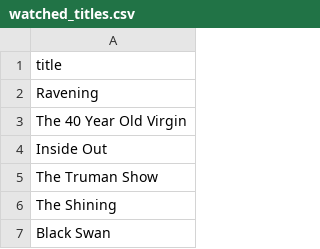
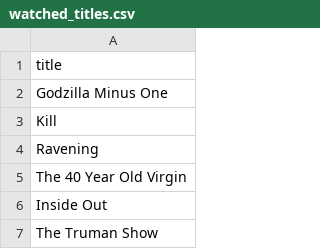
Before and after one commit to subhnet/subh-movie-tracker, a CSV file: watched_titles.csv, drawn as a sheet; only a part is shown; the shorter side is filled out with more unchanged rows.

```diff
--- a/watched_titles.csv
+++ b/watched_titles.csv
@@ -1,2 +1,4 @@
 title
+Godzilla Minus One
+Kill
 Ravening
```
Also changed, not shown: shows_titles.csv, wants_titles.csv.
